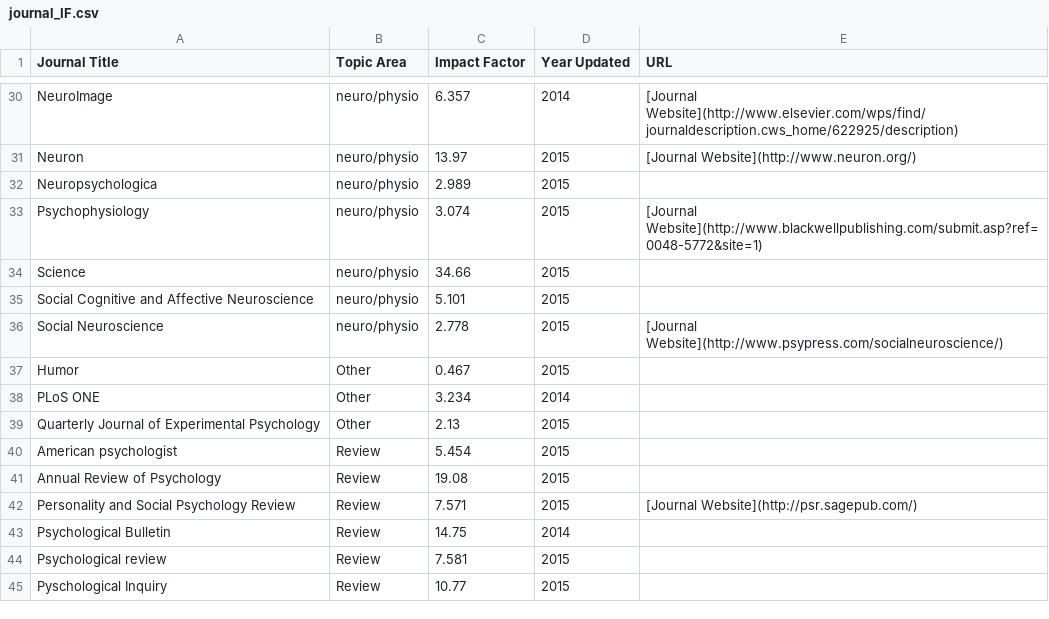
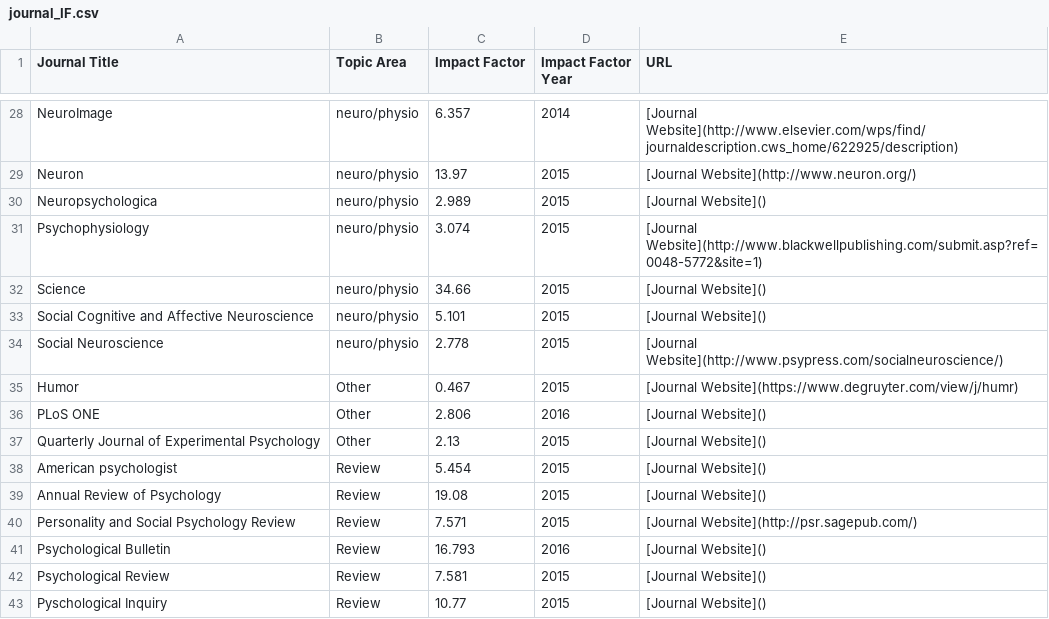
Before and after one commit to psu-psychology/Psych-Grad-Resources, a CSV file: data/journal_IF.csv, drawn as a sheet; only a part is shown, gaps mark what is left out; the diff covers the shown part only.

Commit message:
added journal IF scores, updated docs for spelling

```diff
--- a/data/journal_IF.csv
+++ b/data/journal_IF.csv
@@ -1 +1 @@
-Journal Title,Topic Area,Impact Factor,Year Updated,URL
+Journal Title,Topic Area,Impact Factor,Impact Factor Year,URL
@@ -31,15 +29,15 @@ NeuroImage,neuro/physio,6.357,2014,[Journal Website](http://www.elsevier.com/wps
 Neuron,neuro/physio,13.97,2015,[Journal Website](http://www.neuron.org/)
-Neuropsychologica,neuro/physio,2.989,2015,
+Neuropsychologica,neuro/physio,2.989,2015,[Journal Website]()
 Psychophysiology,neuro/physio,3.074,2015,[Journal Website](http://www.blackwellpublishing.com/submit.asp?ref=0048-5772&site=1)
-Science,neuro/physio,34.66,2015,
-Social Cognitive and Affective Neuroscience,neuro/physio,5.101,2015,
+Science,neuro/physio,34.66,2015,[Journal Website]()
+Social Cognitive and Affective Neuroscience,neuro/physio,5.101,2015,[Journal Website]()
 Social Neuroscience,neuro/physio,2.778,2015,[Journal Website](http://www.psypress.com/socialneuroscience/)
-Humor,Other,0.467,2015,
-PLoS ONE,Other,3.234,2014,
-Quarterly Journal of Experimental Psychology,Other,2.13,2015,
-American psychologist,Review,5.454,2015,
-Annual Review of Psychology,Review,19.08,2015,
+Humor,Other,0.467,2015,[Journal Website](https://www.degruyter.com/view/j/humr)
+PLoS ONE,Other,2.806,2016,[Journal Website]()
+Quarterly Journal of Experimental Psychology,Other,2.13,2015,[Journal Website]()
+American psychologist,Review,5.454,2015,[Journal Website]()
+Annual Review of Psychology,Review,19.08,2015,[Journal Website]()
 Personality and Social Psychology Review,Review,7.571,2015,[Journal Website](http://psr.sagepub.com/)
-Psychological Bulletin,Review,14.75,2014,
-Psychological review,Review,7.581,2015,
-Pyschological Inquiry,Review,10.77,2015,
+Psychological Bulletin,Review,16.793,2016,[Journal Website]()
+Psychological Review,Review,7.581,2015,[Journal Website]()
+Pyschological Inquiry,Review,10.77,2015,[Journal Website]()
```
Also changed, not shown: 8 added rows, 2 removed rows and 46 edited cells elsewhere in this file, 7 other files.
